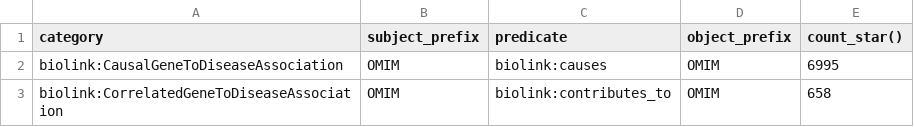
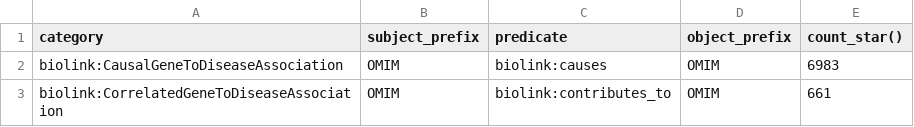
Before and after one commit to monarch-initiative/omim-ingest, a TSV file: docs/edges_report.tsv, drawn as a sheet.

```diff
--- a/docs/edges_report.tsv
+++ b/docs/edges_report.tsv
@@ -1,3 +1,3 @@
 category	subject_prefix	predicate	object_prefix	count_star()
-biolink:CausalGeneToDiseaseAssociation	OMIM	biolink:causes	OMIM	6995
-biolink:CorrelatedGeneToDiseaseAssociation	OMIM	biolink:contributes_to	OMIM	658
+biolink:CausalGeneToDiseaseAssociation	OMIM	biolink:causes	OMIM	6983
+biolink:CorrelatedGeneToDiseaseAssociation	OMIM	biolink:contributes_to	OMIM	661
```
Also changed, not shown: 3 other files.
